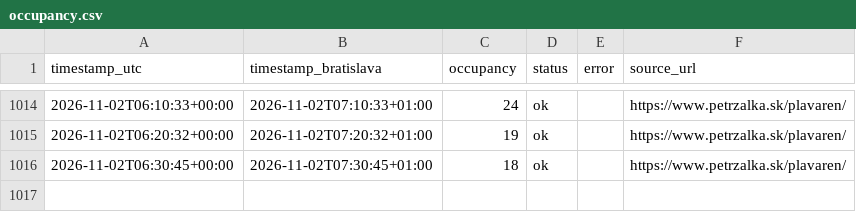
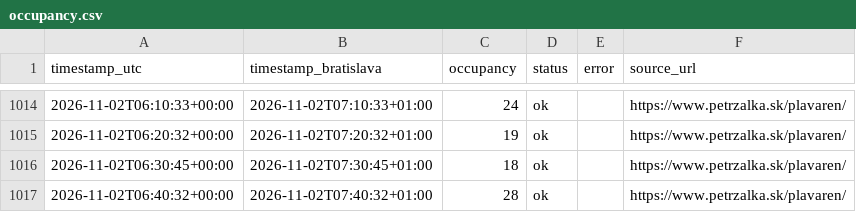
Before and after one commit to fbobrik-pvc14/plavaren, a CSV file: data/occupancy.csv, drawn as a sheet; only a part is shown, gaps mark what is left out; the diff names each change by its address in the sheet, - before the commit and + after, or states it on an @@ line.

```diff
--- a/data/occupancy.csv
+++ b/data/occupancy.csv
+row 1017: 2026-11-02T06:40:32+00:00 | 2026-11-02T07:40:32+01:00 | 28 | ok |  | https://www.petrzalka.sk/plavaren/
```
